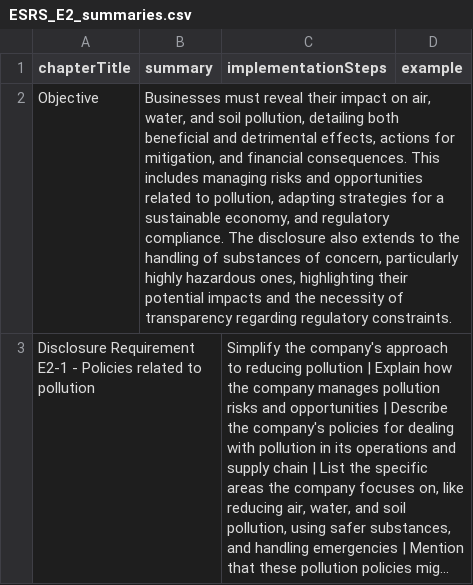
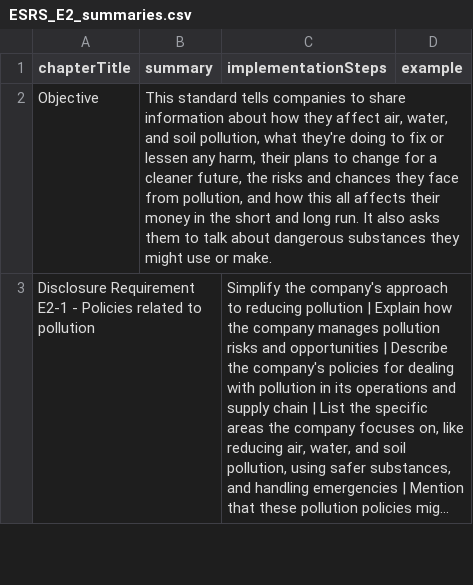
Before and after one commit to toby-palau/esrs-navigator, a CSV file: src/lib/data/ESRS_E2_summaries.csv, drawn as a sheet; only a part is shown; long unchanged cells end in …; the diff covers the shown part only; the diff names each change by its address in the sheet, - before the commit and + after, or states it on an @@ line.

```diff
--- a/src/lib/data/ESRS_E2_summaries.csv
+++ b/src/lib/data/ESRS_E2_summaries.csv
-B2 (summary): Businesses must reveal their impact on air, water, and soil pollution, detailing both beneficial and detrimental effects, actions for mitigation, and financial consequences. This includes managing risks and opportunities related to pollution, adapting strategies for a sustainable economy, and regulatory compliance. The disclosure also extends to the handling of substances of concern, particularly highly hazardous ones, highlighting their potential impacts and the necessity of transparency regarding regulatory constraints.
+B2 (summary): This standard tells companies to share information about how they affect air, water, and soil pollution, what they're doing to fix or lessen any harm, their plans to change for a cleaner future, the risks and chances they face from pollution, and how this all affects their money in the short and long run. It also asks them to talk about dangerous substances they might use or make.
```
Also changed, not shown: 3 edited cells elsewhere in this file, src/lib/data/ESRS_E1_summaries.csv, src/lib/data/ESRS_E3_summaries.csv, 7 other files.
